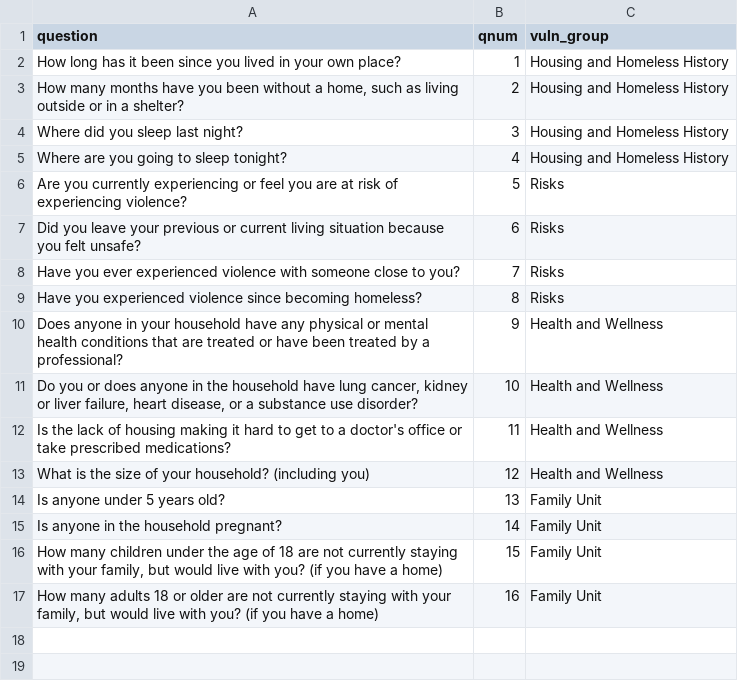
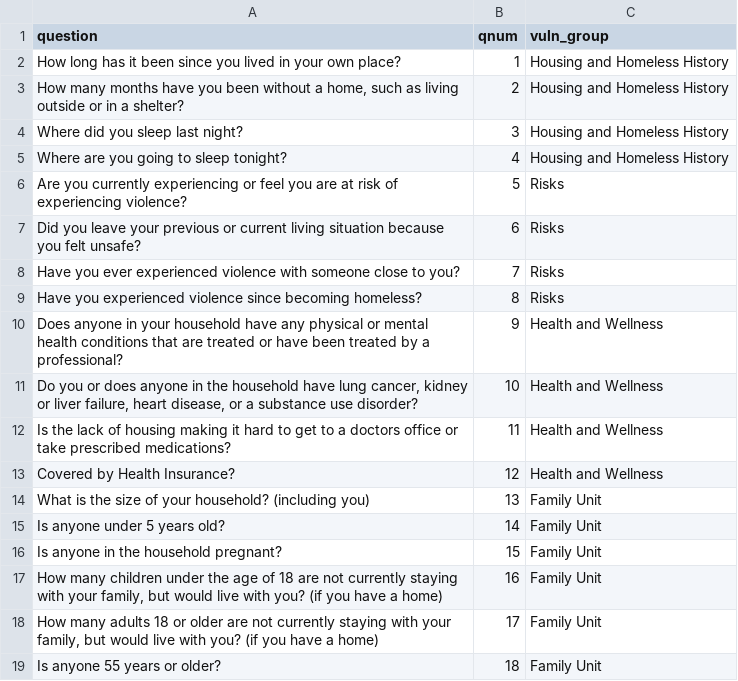
Before and after one commit to timbender-ncceh/ce_assessment, a CSV file: MASTER_crosswalk_vuln.csv, drawn as a sheet.

```diff
--- a/MASTER_crosswalk_vuln.csv
+++ b/MASTER_crosswalk_vuln.csv
@@ -11,7 +11,9 @@ Does anyone in your household have any physical or mental health conditions that
 "Do you or does anyone in the household have lung cancer, kidney or liver failure, heart disease, or a substance use disorder?",10,Health and Wellness
-Is the lack of housing making it hard to get to a doctor's office or take prescribed medications?,11,Health and Wellness
-What is the size of your household? (including you),12,Health and Wellness
-Is anyone under 5 years old?,13,Family Unit
-Is anyone in the household pregnant?,14,Family Unit
-"How many children under the age of 18 are not currently staying with your family, but would live with you? (if you have a home)",15,Family Unit
-"How many adults 18 or older are not currently staying with your family, but would live with you? (if you have a home)",16,Family Unit
+Is the lack of housing making it hard to get to a doctors office or take prescribed medications?,11,Health and Wellness
+Covered by Health Insurance?,12,Health and Wellness
+What is the size of your household? (including you),13,Family Unit
+Is anyone under 5 years old?,14,Family Unit
+Is anyone in the household pregnant?,15,Family Unit
+"How many children under the age of 18 are not currently staying with your family, but would live with you? (if you have a home)",16,Family Unit
+"How many adults 18 or older are not currently staying with your family, but would live with you? (if you have a home)",17,Family Unit
+Is anyone 55 years or older?,18,Family Unit
```
Also changed, not shown: MASTER_client_deidentified.csv, MASTER_questions_vuln.csv, 2 other files.
